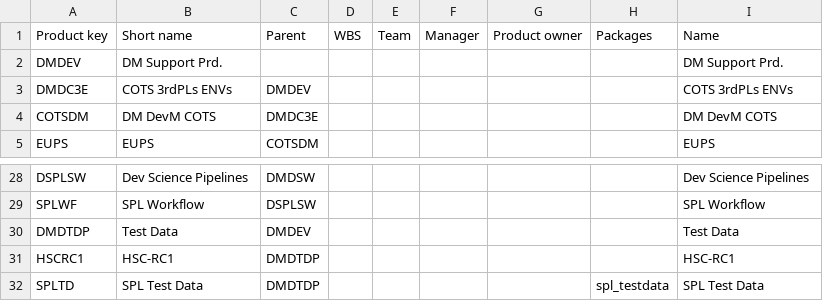
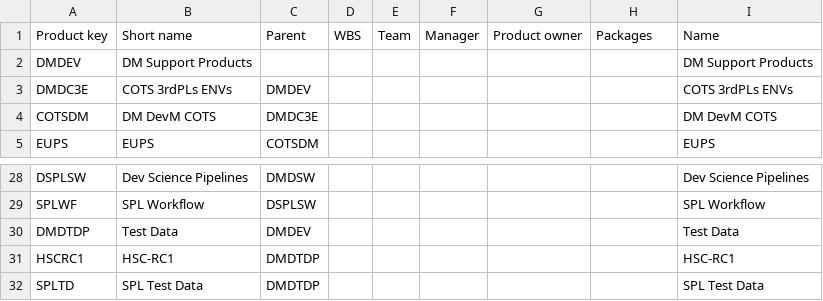
Before and after one commit to lsst-dm/dmtn-104, a CSV file: csv/Development.csv, drawn as a sheet; only a part is shown, gaps mark what is left out.

```diff
--- a/csv/Development.csv
+++ b/csv/Development.csv
@@ -1,3 +1,3 @@
 Product key, Short name, Parent, WBS, Team, Manager, Product owner, Packages, Name
-DMDEV, DM Support Prd., , , , , , , DM Support Prd.
+DMDEV, DM Support Products, , , , , , , DM Support Products
 DMDC3E, COTS 3rdPLs ENVs, DMDEV, , , , , , COTS 3rdPLs ENVs
@@ -31,2 +31,2 @@ DMDTDP, Test Data, DMDEV, , , , , , Test Data
 HSCRC1, HSC-RC1, DMDTDP, , , , , , HSC-RC1
-SPLTD, SPL Test Data, DMDTDP, , , , , spl_testdata, SPL Test Data
+SPLTD, SPL Test Data, DMDTDP, , , , , , SPL Test Data
```
Also changed, not shown: csv/Main.csv, 9 other files.
